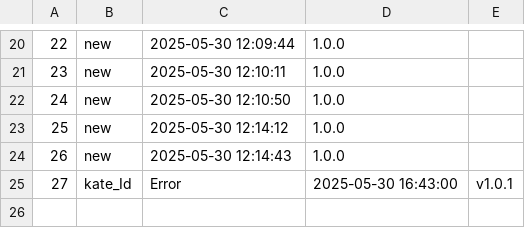
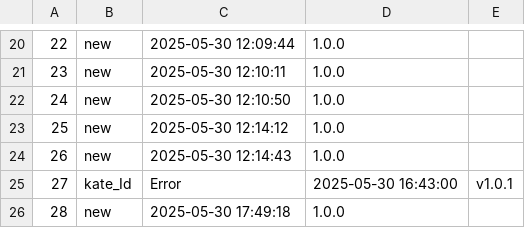
Before and after one commit to suckmylife/embedded_edu_miniproject, a CSV file: miniproject_1/yebbixDatabase/productDB.csv, drawn as a sheet; only a part is shown, gaps mark what is left out.

```diff
--- a/miniproject_1/yebbixDatabase/productDB.csv
+++ b/miniproject_1/yebbixDatabase/productDB.csv
@@ -25 +25,2 @@
 27,kate_Id,Error,2025-05-30 16:43:00,v1.0.1
+28,new,2025-05-30 17:49:18,1.0.0,
```
Also changed, not shown: miniproject_1/yebbixDatabase/buyDB.csv, miniproject_1/yebbixDatabase/recordDB.csv, 3 other files.
